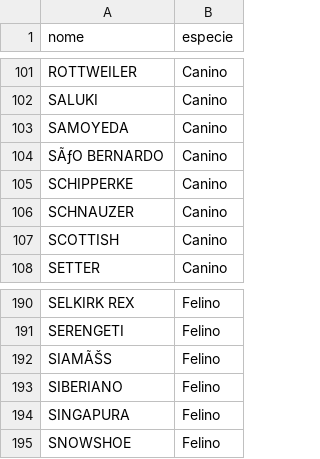
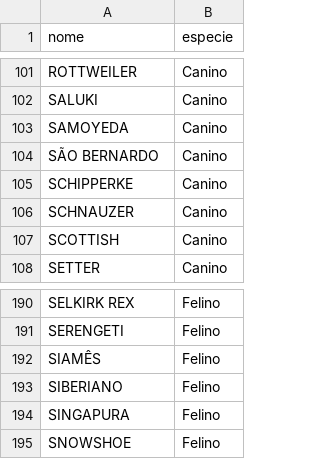
Before and after one commit to Atanes/petshop, a CSV file: tabelaRacas.csv, drawn as a sheet; only a part is shown, gaps mark what is left out.

```diff
--- a/tabelaRacas.csv
+++ b/tabelaRacas.csv
@@ -103,3 +103,3 @@ SALUKI,Canino
 SAMOYEDA,Canino
-SÃƒO BERNARDO,Canino
+SÃO BERNARDO,Canino
 SCHIPPERKE,Canino
@@ -191,3 +191,3 @@ SELKIRK REX,Felino
 SERENGETI,Felino
-SIAMÃŠS,Felino
+SIAMÊS,Felino
 SIBERIANO,Felino
```
Also changed, not shown: 26 other files.
